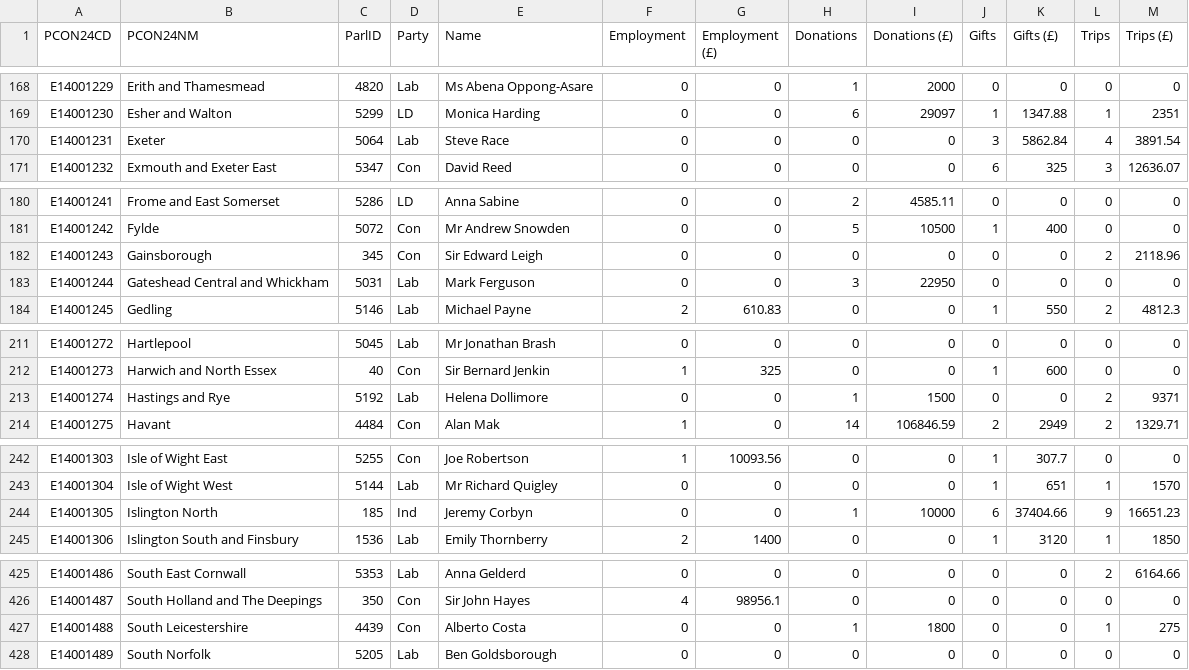
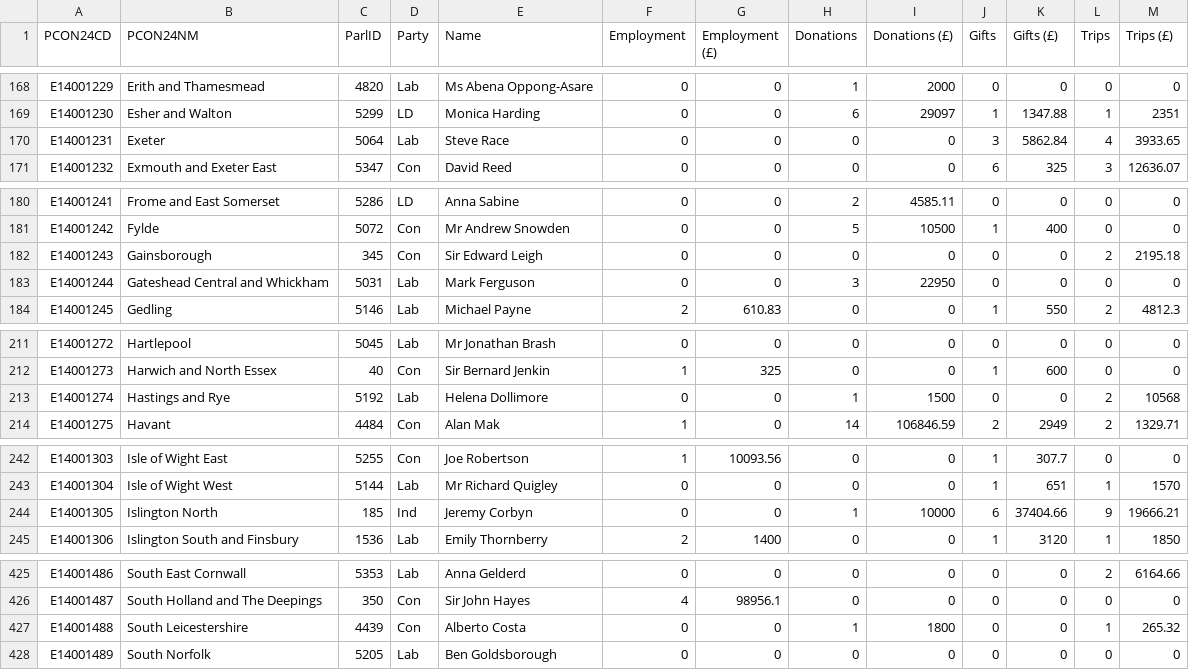
Before and after one commit to open-innovations/constituencies, a CSV file: src/themes/society/mps-financial-interests/_data/release/RMFI.csv, drawn as a sheet; only a part is shown, gaps mark what is left out; the diff covers the shown part only.

```diff
--- a/src/themes/society/mps-financial-interests/_data/release/RMFI.csv
+++ b/src/themes/society/mps-financial-interests/_data/release/RMFI.csv
@@ -169,3 +169,3 @@ E14001229,Erith and Thamesmead,4820,Lab,Ms Abena Oppong-Asare,0,0,1,2000,0,0,0,0
 E14001230,Esher and Walton,5299,LD,Monica Harding,0,0,6,29097,1,1347.88,1,2351
-E14001231,Exeter,5064,Lab,Steve Race,0,0,0,0,3,5862.84,4,3891.54
+E14001231,Exeter,5064,Lab,Steve Race,0,0,0,0,3,5862.84,4,3933.65
 E14001232,Exmouth and Exeter East,5347,Con,David Reed,0,0,0,0,6,325,3,12636.07
@@ -181,3 +181,3 @@ E14001241,Frome and East Somerset,5286,LD,Anna Sabine,0,0,2,4585.11,0,0,0,0
 E14001242,Fylde,5072,Con,Mr Andrew Snowden,0,0,5,10500,1,400,0,0
-E14001243,Gainsborough,345,Con,Sir Edward Leigh,0,0,0,0,0,0,2,2118.96
+E14001243,Gainsborough,345,Con,Sir Edward Leigh,0,0,0,0,0,0,2,2195.18
 E14001244,Gateshead Central and Whickham,5031,Lab,Mark Ferguson,0,0,3,22950,0,0,0,0
@@ -212,3 +212,3 @@ E14001272,Hartlepool,5045,Lab,Mr Jonathan Brash,0,0,0,0,0,0,0,0
 E14001273,Harwich and North Essex,40,Con,Sir Bernard Jenkin,1,325,0,0,1,600,0,0
-E14001274,Hastings and Rye,5192,Lab,Helena Dollimore,0,0,1,1500,0,0,2,9371
+E14001274,Hastings and Rye,5192,Lab,Helena Dollimore,0,0,1,1500,0,0,2,10568
 E14001275,Havant,4484,Con,Alan Mak,1,0,14,106846.59,2,2949,2,1329.71
@@ -243,3 +243,3 @@ E14001303,Isle of Wight East,5255,Con,Joe Robertson,1,10093.56,0,0,1,307.7,0,0
 E14001304,Isle of Wight West,5144,Lab,Mr Richard Quigley,0,0,0,0,1,651,1,1570
-E14001305,Islington North,185,Ind,Jeremy Corbyn,0,0,1,10000,6,37404.66,9,16651.23
+E14001305,Islington North,185,Ind,Jeremy Corbyn,0,0,1,10000,6,37404.66,9,19666.21
 E14001306,Islington South and Finsbury,1536,Lab,Emily Thornberry,2,1400,0,0,1,3120,1,1850
@@ -426,3 +426,3 @@ E14001486,South East Cornwall,5353,Lab,Anna Gelderd,0,0,0,0,0,0,2,6164.66
 E14001487,South Holland and The Deepings,350,Con,Sir John Hayes,4,98956.1,0,0,0,0,0,0
-E14001488,South Leicestershire,4439,Con,Alberto Costa,0,0,1,1800,0,0,1,275
+E14001488,South Leicestershire,4439,Con,Alberto Costa,0,0,1,1800,0,0,1,265.32
 E14001489,South Norfolk,5205,Lab,Ben Goldsborough,0,0,0,0,0,0,0,0
```
Also changed, not shown: 12 edited cells elsewhere in this file, lookups/current-MPs.csv, 1 other file.
